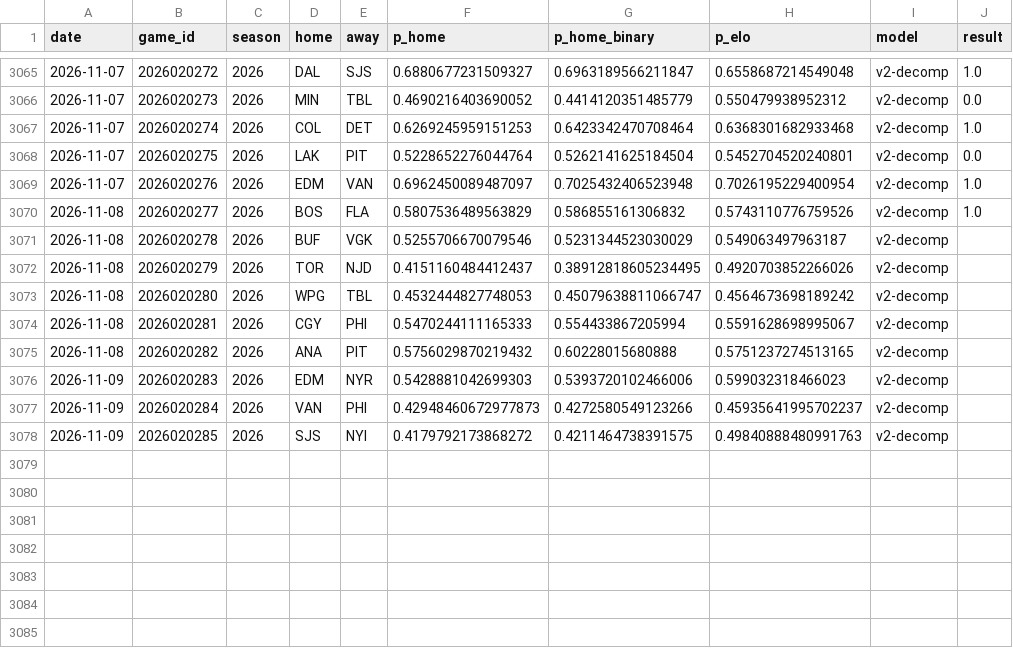
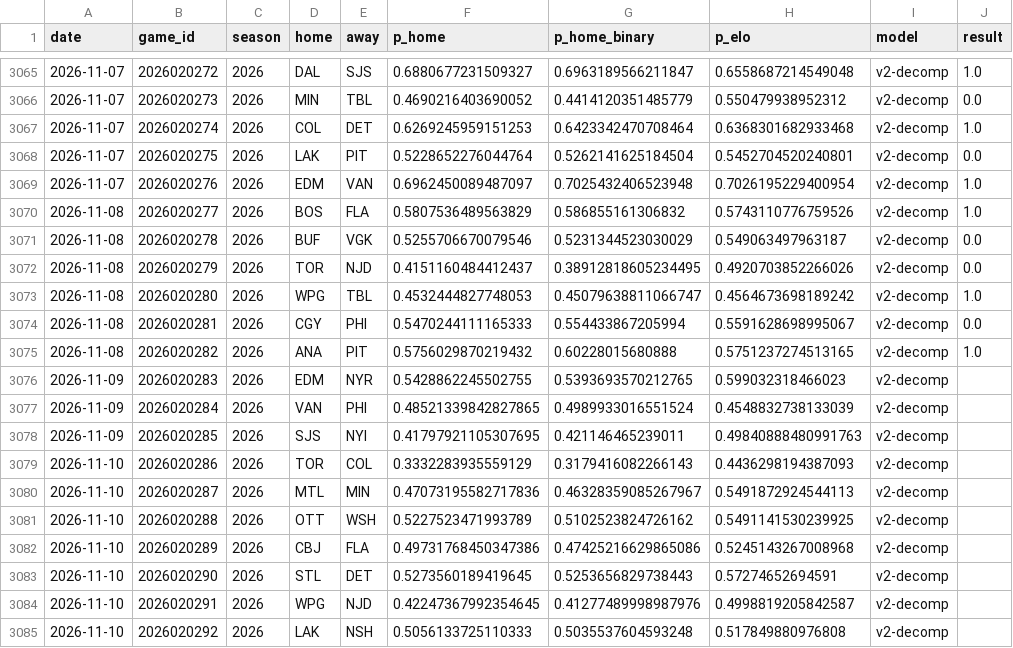
Before and after one commit to azcal/mbm-nhl, a CSV file: logs/predictions.csv, drawn as a sheet; only a part is shown, gaps mark what is left out.

```diff
--- a/logs/predictions.csv
+++ b/logs/predictions.csv
@@ -3070,9 +3070,16 @@ date,game_id,season,home,away,p_home,p_home_binary,p_elo,model,result
 2026-11-08,2026020277,2026,BOS,FLA,0.5807536489563829,0.586855161306832,0.5743110776759526,v2-decomp,1.0
-2026-11-08,2026020278,2026,BUF,VGK,0.5255706670079546,0.5231344523030029,0.549063497963187,v2-decomp,
-2026-11-08,2026020279,2026,TOR,NJD,0.4151160484412437,0.38912818605234495,0.4920703852266026,v2-decomp,
-2026-11-08,2026020280,2026,WPG,TBL,0.4532444827748053,0.45079638811066747,0.4564673698189242,v2-decomp,
-2026-11-08,2026020281,2026,CGY,PHI,0.5470244111165333,0.554433867205994,0.5591628698995067,v2-decomp,
-2026-11-08,2026020282,2026,ANA,PIT,0.5756029870219432,0.60228015680888,0.5751237274513165,v2-decomp,
-2026-11-09,2026020283,2026,EDM,NYR,0.5428881042699303,0.5393720102466006,0.599032318466023,v2-decomp,
-2026-11-09,2026020284,2026,VAN,PHI,0.42948460672977873,0.4272580549123266,0.45935641995702237,v2-decomp,
-2026-11-09,2026020285,2026,SJS,NYI,0.4179792173868272,0.4211464738391575,0.49840888480991763,v2-decomp,
+2026-11-08,2026020278,2026,BUF,VGK,0.5255706670079546,0.5231344523030029,0.549063497963187,v2-decomp,0.0
+2026-11-08,2026020279,2026,TOR,NJD,0.4151160484412437,0.38912818605234495,0.4920703852266026,v2-decomp,0.0
+2026-11-08,2026020280,2026,WPG,TBL,0.4532444827748053,0.45079638811066747,0.4564673698189242,v2-decomp,1.0
+2026-11-08,2026020281,2026,CGY,PHI,0.5470244111165333,0.554433867205994,0.5591628698995067,v2-decomp,0.0
+2026-11-08,2026020282,2026,ANA,PIT,0.5756029870219432,0.60228015680888,0.5751237274513165,v2-decomp,1.0
+2026-11-09,2026020283,2026,EDM,NYR,0.5428862245502755,0.5393693570212765,0.599032318466023,v2-decomp,
+2026-11-09,2026020284,2026,VAN,PHI,0.48521339842827865,0.4989933016551524,0.4548832738133039,v2-decomp,
+2026-11-09,2026020285,2026,SJS,NYI,0.41797921105307695,0.421146465239011,0.49840888480991763,v2-decomp,
+2026-11-10,2026020286,2026,TOR,COL,0.3332283935559129,0.3179416082266143,0.4436298194387093,v2-decomp,
+2026-11-10,2026020287,2026,MTL,MIN,0.47073195582717836,0.46328359085267967,0.5491872924544113,v2-decomp,
+2026-11-10,2026020288,2026,OTT,WSH,0.5227523471993789,0.5102523824726162,0.5491141530239925,v2-decomp,
+2026-11-10,2026020289,2026,CBJ,FLA,0.49731768450347386,0.47425216629865086,0.5245143267008968,v2-decomp,
+2026-11-10,2026020290,2026,STL,DET,0.5273560189419645,0.5253656829738443,0.57274652694591,v2-decomp,
+2026-11-10,2026020291,2026,WPG,NJD,0.42247367992354645,0.41277489998987976,0.4998819205842587,v2-decomp,
+2026-11-10,2026020292,2026,LAK,NSH,0.5056133725110333,0.5035537604593248,0.517849880976808,v2-decomp,
```
Also changed, not shown: data/games.csv, logs/graded.csv, 3 other files.
